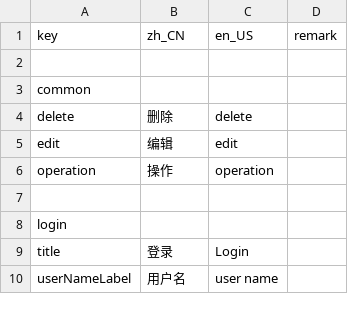
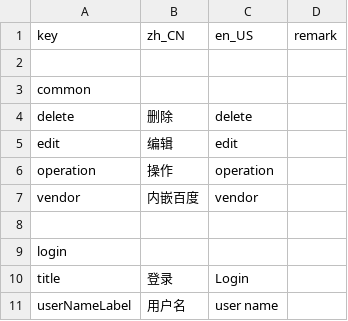
Before and after one commit to isfe-team/admin-seed, a CSV file: public/lang.csv, drawn as a sheet; only a part is shown; the diff names each change by its address in the sheet, - before the commit and + after, or states it on an @@ line.

```diff
--- a/public/lang.csv
+++ b/public/lang.csv
+row 7: vendor | 内嵌百度 | vendor
```
Also changed, not shown: 16 other files.
